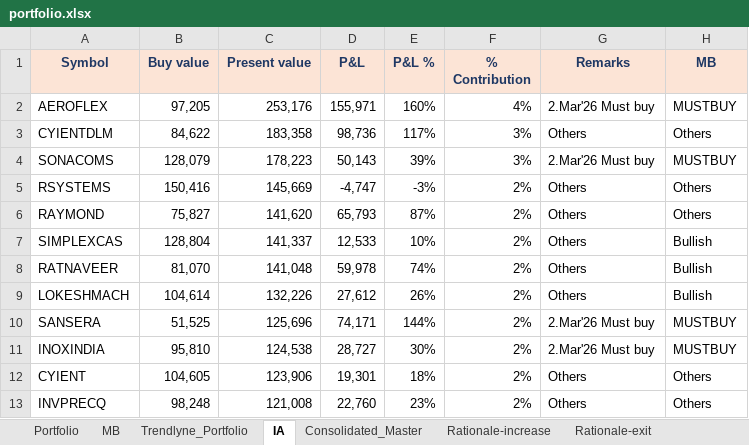
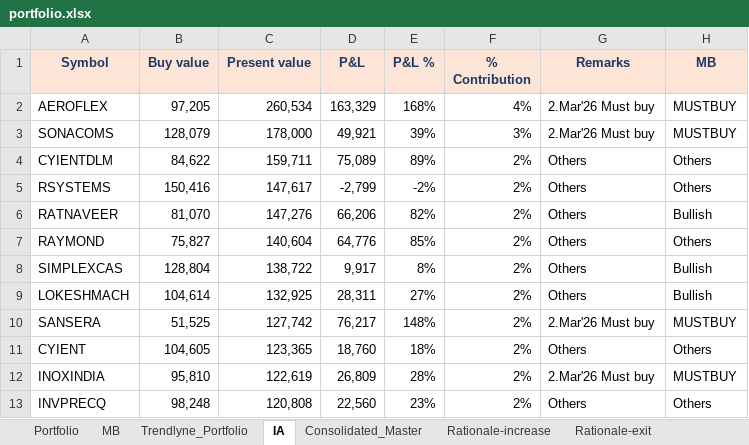
Before and after one commit to kvector0001/STT-Dashboard, an Excel workbook: data/portfolio.xlsx, sheet IA, drawn as a sheet; only a part is shown; values as stored, in another font and other column widths than the file's, no borders; charts and pictures and conditional formats not drawn; removed rows and columns are numbered as before the commit, all else as after; the diff covers the shown part only; the diff names each change by its address in the sheet, - before the commit and + after, or states it on an @@ line.

```diff
--- a/data/portfolio.xlsx (sheet IA)
+++ b/data/portfolio.xlsx (sheet IA)
-C2 (Present value): 253,176
+C2 (Present value): 260,534
-D2 (P&L): 155,971
+D2 (P&L): 163,329
-E2 (P&L %): 160%
+E2 (P&L %): 168%
-row 3: CYIENTDLM | 84,622 | 183,358 | 98,736 | 117% | 3% | Others | Others
-C3 (Present value): 178,223
+C3 (Present value): 178,000
-D3 (P&L): 50,143
+D3 (P&L): 49,921
+row 4: CYIENTDLM | 84,622 | 159,711 | 75,089 | 89% | 2% | Others | Others
-C5 (Present value): 145,669
+C5 (Present value): 147,617
-D5 (P&L): -4,747
+D5 (P&L): -2,799
-E5 (P&L %): -3%
+E5 (P&L %): -2%
+row 6: RATNAVEER | 81,070 | 147,276 | 66,206 | 82% | 2% | Others | Bullish
-C7 (Present value): 141,620
+C7 (Present value): 140,604
-D7 (P&L): 65,793
+D7 (P&L): 64,776
-E7 (P&L %): 87%
+E7 (P&L %): 85%
-C8 (Present value): 141,337
+C8 (Present value): 138,722
-D8 (P&L): 12,533
+D8 (P&L): 9,917
-E8 (P&L %): 10%
+E8 (P&L %): 8%
-row 8: RATNAVEER | 81,070 | 141,048 | 59,978 | 74% | 2% | Others | Bullish
-C9 (Present value): 132,226
+C9 (Present value): 132,925
-D9 (P&L): 27,612
+D9 (P&L): 28,311
-E9 (P&L %): 26%
+E9 (P&L %): 27%
-C10 (Present value): 125,696
+C10 (Present value): 127,742
-D10 (P&L): 74,171
+D10 (P&L): 76,217
-E10 (P&L %): 144%
+E10 (P&L %): 148%
-row 11: INOXINDIA | 95,810 | 124,538 | 28,727 | 30% | 2% | 2.Mar'26 Must buy | MUSTBUY
-C11 (Present value): 123,906
+C11 (Present value): 123,365
-D11 (P&L): 19,301
+D11 (P&L): 18,760
+row 12: INOXINDIA | 95,810 | 122,619 | 26,809 | 28% | 2% | 2.Mar'26 Must buy | MUSTBUY
-C13 (Present value): 121,008
+C13 (Present value): 120,808
-D13 (P&L): 22,760
+D13 (P&L): 22,560
```
Also changed, not shown: 23 added rows, 23 removed rows and 246 edited cells elsewhere in this sheet, sheet Portfolio, sheet Consolidated_Master, sheet Trendlyne_Portfolio, sheet MB, 3 other files.
